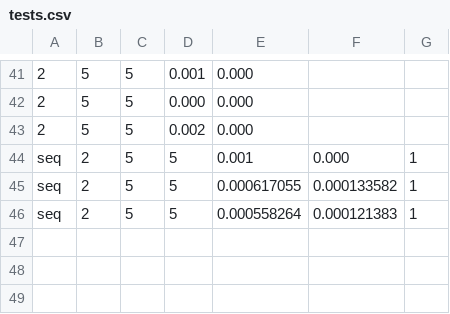
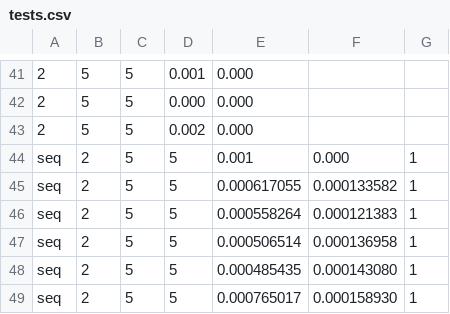
Before and after one commit to Montware/sequential-vs-openmp, a CSV file: seq/tests.csv, drawn as a sheet; only a part is shown, gaps mark what is left out.

```diff
--- a/seq/tests.csv
+++ b/seq/tests.csv
@@ -46 +46,4 @@ seq, 2, 5, 5, 0.000617055, 0.000133582, 1
 seq, 2, 5, 5, 0.000558264, 0.000121383, 1
+seq, 2, 5, 5, 0.000506514, 0.000136958, 1
+seq, 2, 5, 5, 0.000485435, 0.000143080, 1
+seq, 2, 5, 5, 0.000765017, 0.000158930, 1
```
Also changed, not shown: 4 other files.
